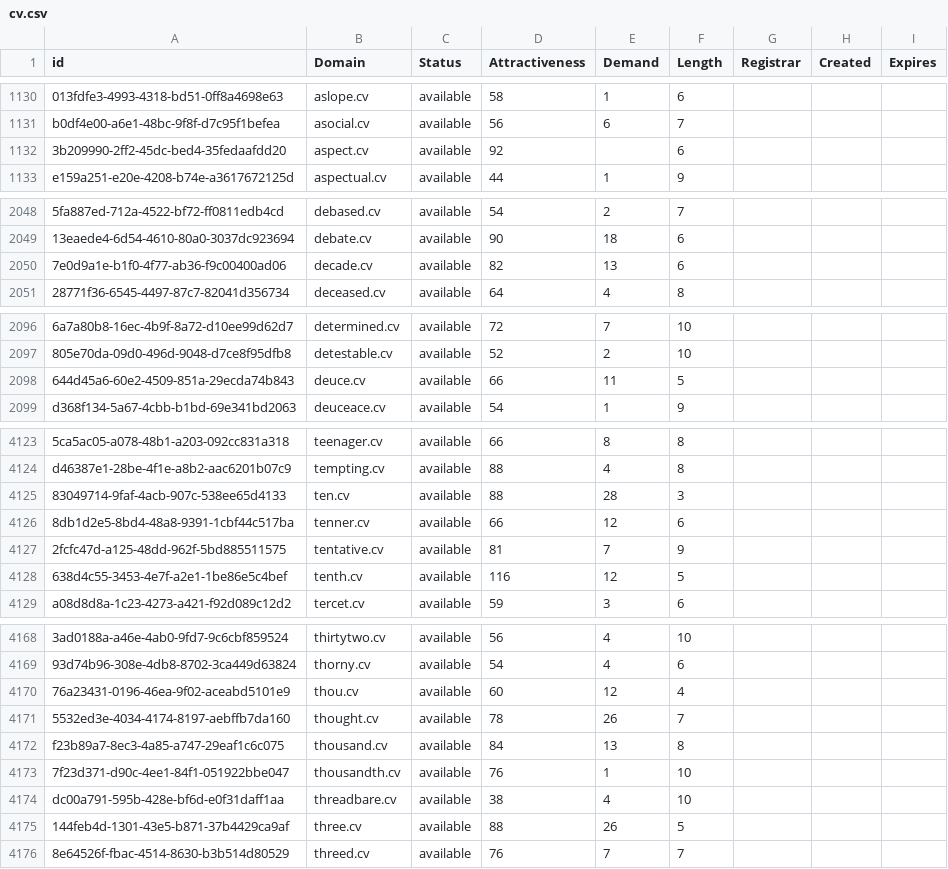
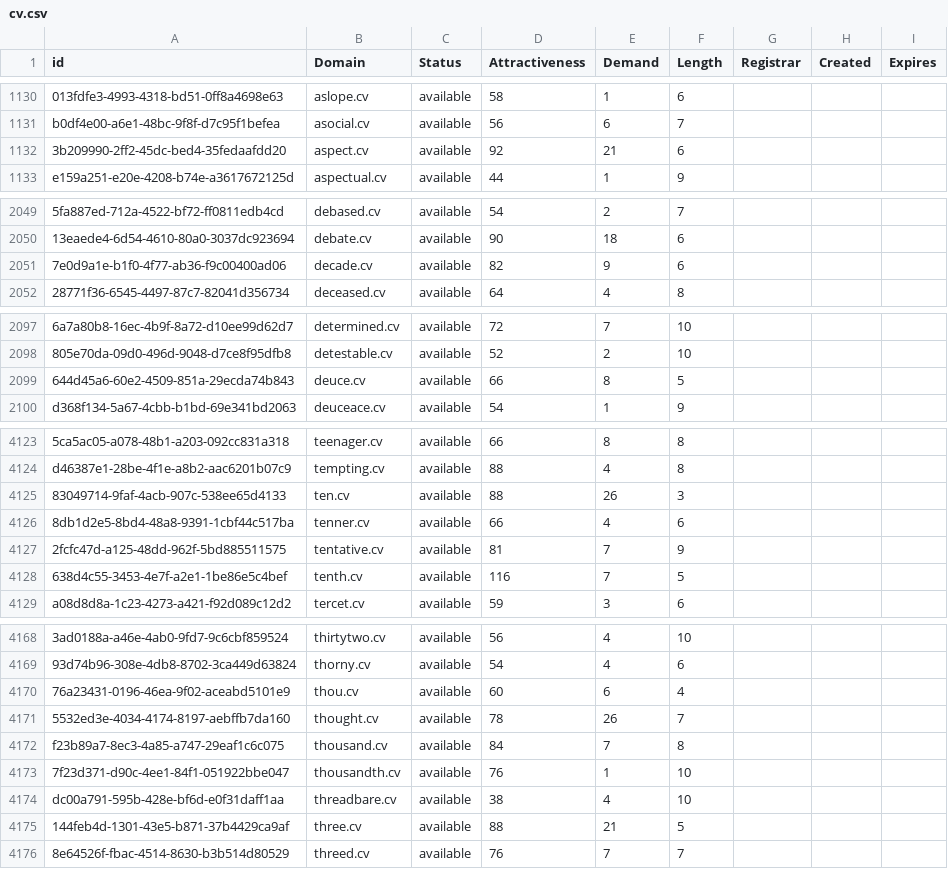
Before and after one commit to UniqueDomains/cv-oneword-domains, a CSV file: cv.csv, drawn as a sheet; only a part is shown, gaps mark what is left out; addresses are those after the commit; the diff covers the shown part only; the diff names each change by its address in the sheet, - before the commit and + after, or states it on an @@ line.

```diff
--- a/cv.csv
+++ b/cv.csv
-E1132 (Demand): (empty)
+E1132 (Demand): 21
-E2051 (Demand): 13
+E2051 (Demand): 9
-E2099 (Demand): 11
+E2099 (Demand): 8
-E4125 (Demand): 28
+E4125 (Demand): 26
-E4126 (Demand): 12
+E4126 (Demand): 4
-E4128 (Demand): 12
+E4128 (Demand): 7
-E4170 (Demand): 12
+E4170 (Demand): 6
-E4172 (Demand): 13
+E4172 (Demand): 7
-E4175 (Demand): 26
+E4175 (Demand): 21
```
Also changed, not shown: 2 added rows, 3 removed rows and 35 edited cells elsewhere in this file, 2 other files.
